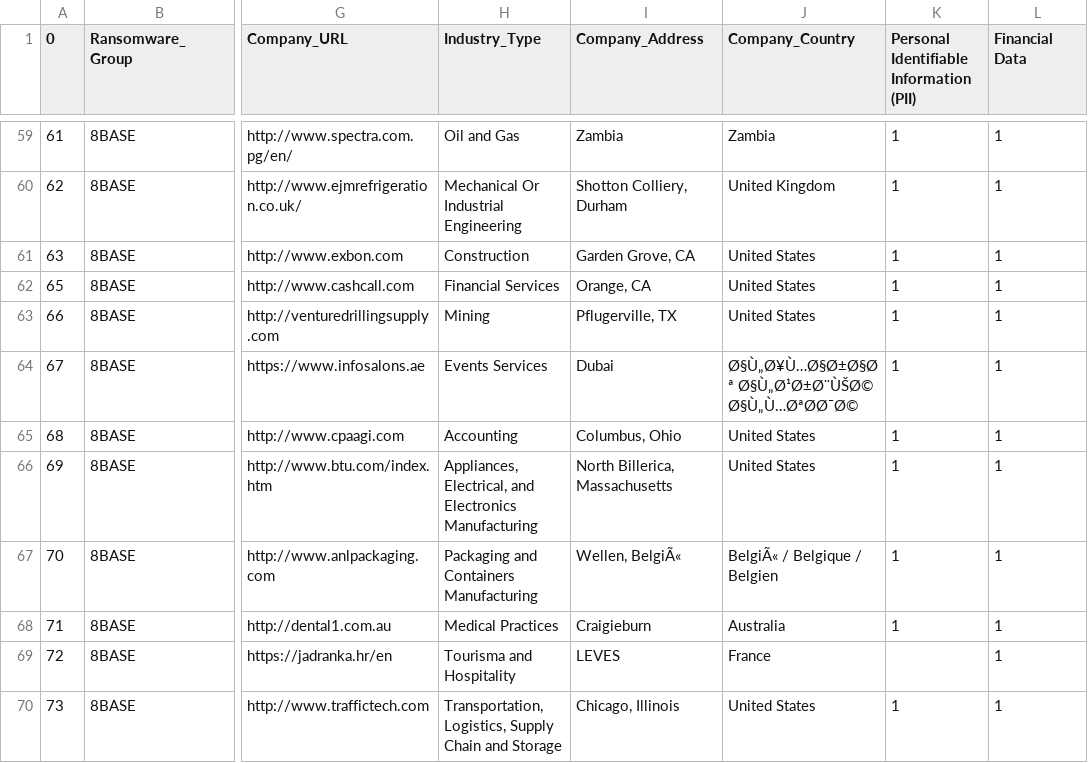
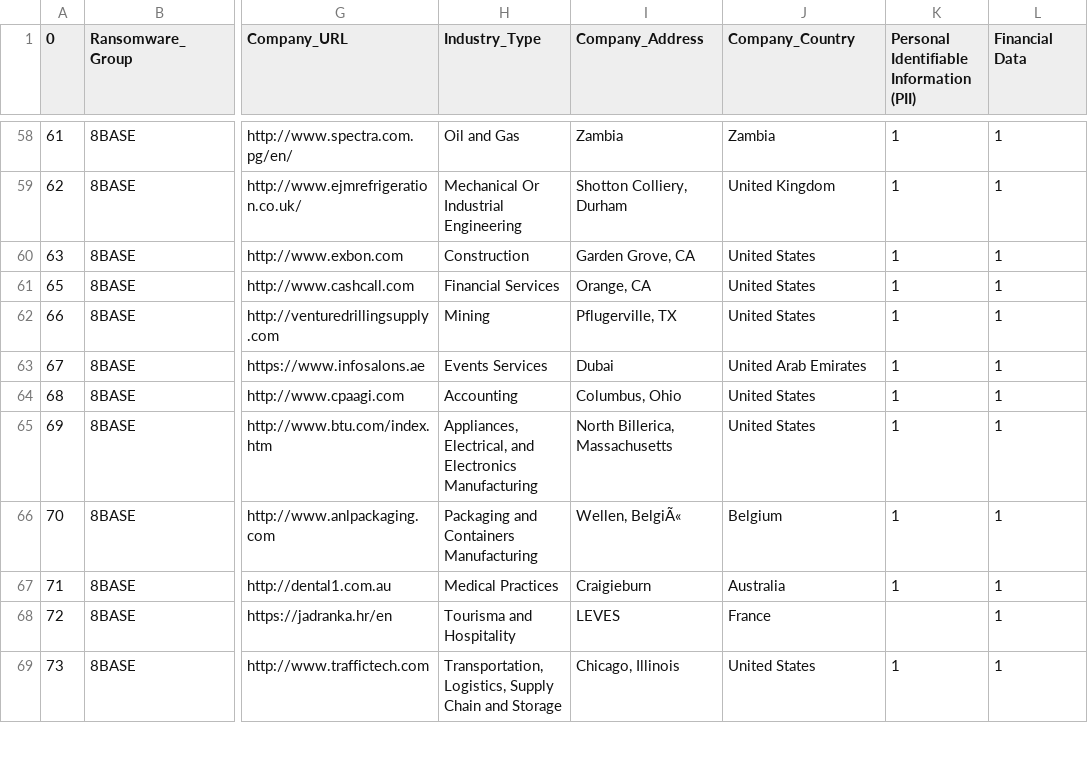
Before and after one commit to S-Samiksha/CZ4070_CTI, a CSV file: Submission Folder/8BASE.csv, drawn as a sheet; only a part is shown, gaps mark what is left out; addresses are those after the commit; the diff covers the shown part only; the diff names each change by its address in the sheet, - before the commit and + after, or states it on an @@ line.

Commit message:
tableau and new csvs

```diff
--- a/Submission Folder/8BASE.csv
+++ b/Submission Folder/8BASE.csv
-J63 (Company_Country): Ø§Ù„Ø¥Ù…Ø§Ø±Ø§Øª Ø§Ù„Ø¹Ø±Ø¨ÙŠØ© Ø§Ù„Ù…ØªØØ¯Ø©
+J63 (Company_Country): United Arab Emirates
-J66 (Company_Country): BelgiÃ« / Belgique / Belgien
+J66 (Company_Country): Belgium
```
Also changed, not shown: 1 removed row and 11 edited cells elsewhere in this file, 5 other files.
